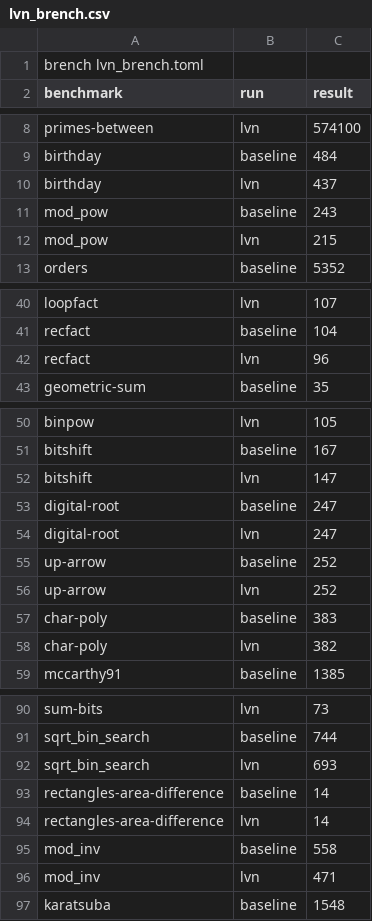
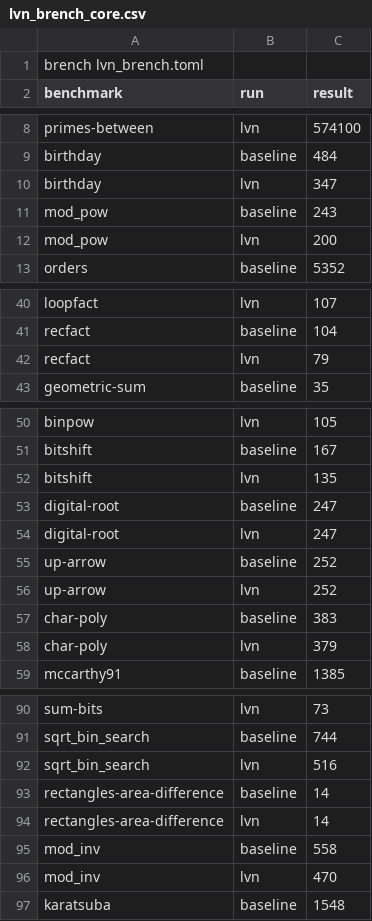
Before and after one commit to lisarli/cs6120-tasks, a CSV file: task3/lvn_brench_core.csv (was task3/lvn_brench.csv), drawn as a sheet; only a part is shown, gaps mark what is left out; the diff covers the shown part only.

```diff
--- a/task3/lvn_brench.csv
+++ b/task3/lvn_brench_core.csv
@@ -9,5 +9,5 @@ primes-between,lvn,574100
 birthday,baseline,484
-birthday,lvn,437
+birthday,lvn,347
 mod_pow,baseline,243
-mod_pow,lvn,215
+mod_pow,lvn,200
 orders,baseline,5352
@@ -41,3 +41,3 @@ loopfact,lvn,107
 recfact,baseline,104
-recfact,lvn,96
+recfact,lvn,79
 geometric-sum,baseline,35
@@ -51,3 +51,3 @@ binpow,lvn,105
 bitshift,baseline,167
-bitshift,lvn,147
+bitshift,lvn,135
 digital-root,baseline,247
@@ -57,3 +57,3 @@ up-arrow,lvn,252
 char-poly,baseline,383
-char-poly,lvn,382
+char-poly,lvn,379
 mccarthy91,baseline,1385
@@ -91,3 +91,3 @@ sum-bits,lvn,73
 sqrt_bin_search,baseline,744
-sqrt_bin_search,lvn,693
+sqrt_bin_search,lvn,516
 rectangles-area-difference,baseline,14
@@ -95,3 +95,3 @@ rectangles-area-difference,lvn,14
 mod_inv,baseline,558
-mod_inv,lvn,471
+mod_inv,lvn,470
 karatsuba,baseline,1548
```
Also changed, not shown: 12 edited cells elsewhere in this file, 4 other files.
